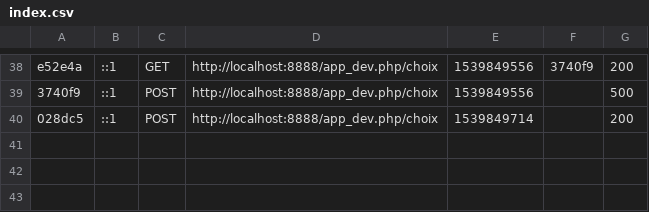
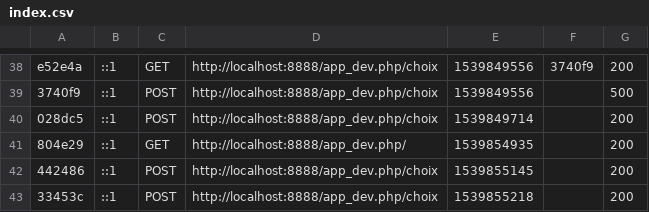
Before and after one commit to FredEtRick/projet_4_OC, a CSV file: var/cache/dev/profiler/index.csv, drawn as a sheet; only a part is shown, gaps mark what is left out; the diff names each change by its address in the sheet, - before the commit and + after, or states it on an @@ line.

```diff
--- a/var/cache/dev/profiler/index.csv
+++ b/var/cache/dev/profiler/index.csv
+row 41: 804e29 | ::1 | GET | http://localhost:8888/app_dev.php/ | 1539854935 |  | 200
+row 42: 442486 | ::1 | POST | http://localhost:8888/app_dev.php/choix | 1539855145 |  | 200
+row 43: 33453c | ::1 | POST | http://localhost:8888/app_dev.php/choix | 1539855218 |  | 200
```
Also changed, not shown: 3 other files.
